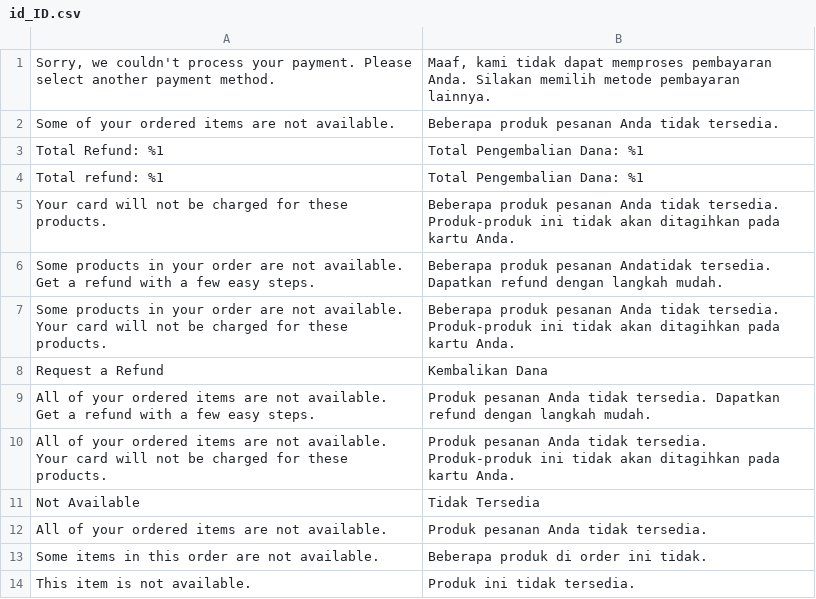
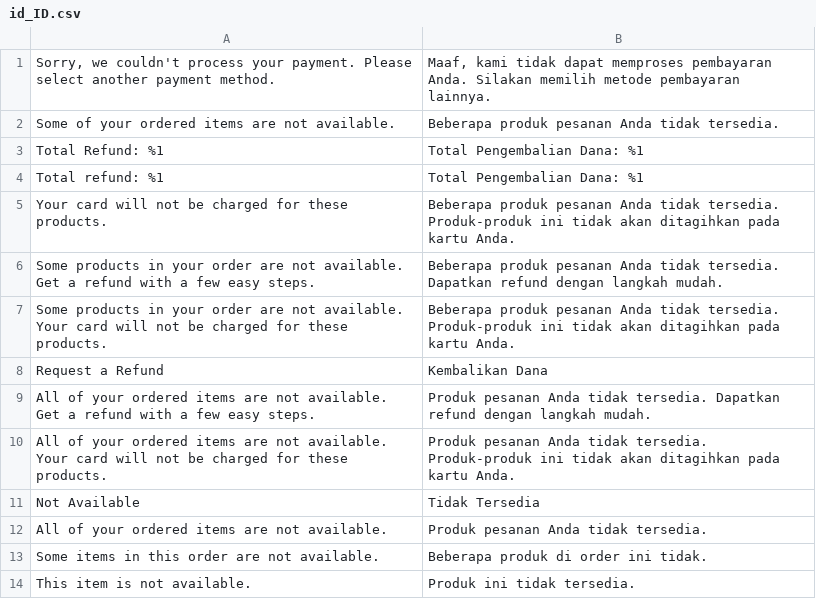
Before and after one commit to thamnt98/market, a CSV file: app/code/SM/ApiTranslate/i18n/id_ID.csv, drawn as a sheet.

```diff
--- a/app/code/SM/ApiTranslate/i18n/id_ID.csv
+++ b/app/code/SM/ApiTranslate/i18n/id_ID.csv
@@ -6,3 +6,3 @@
 Produk-produk ini tidak akan ditagihkan pada kartu Anda."
-"Some products in your order are not available. Get a refund with a few easy steps.", "Beberapa produk pesanan Andatidak tersedia. Dapatkan refund dengan langkah mudah."
+"Some products in your order are not available. Get a refund with a few easy steps.", "Beberapa produk pesanan Anda tidak tersedia. Dapatkan refund dengan langkah mudah."
 "Some products in your order are not available. Your card will not be charged for these products.","Beberapa produk pesanan Anda tidak tersedia. Produk-produk ini tidak akan ditagihkan pada kartu Anda."
```
Also changed, not shown: 1 other file.
